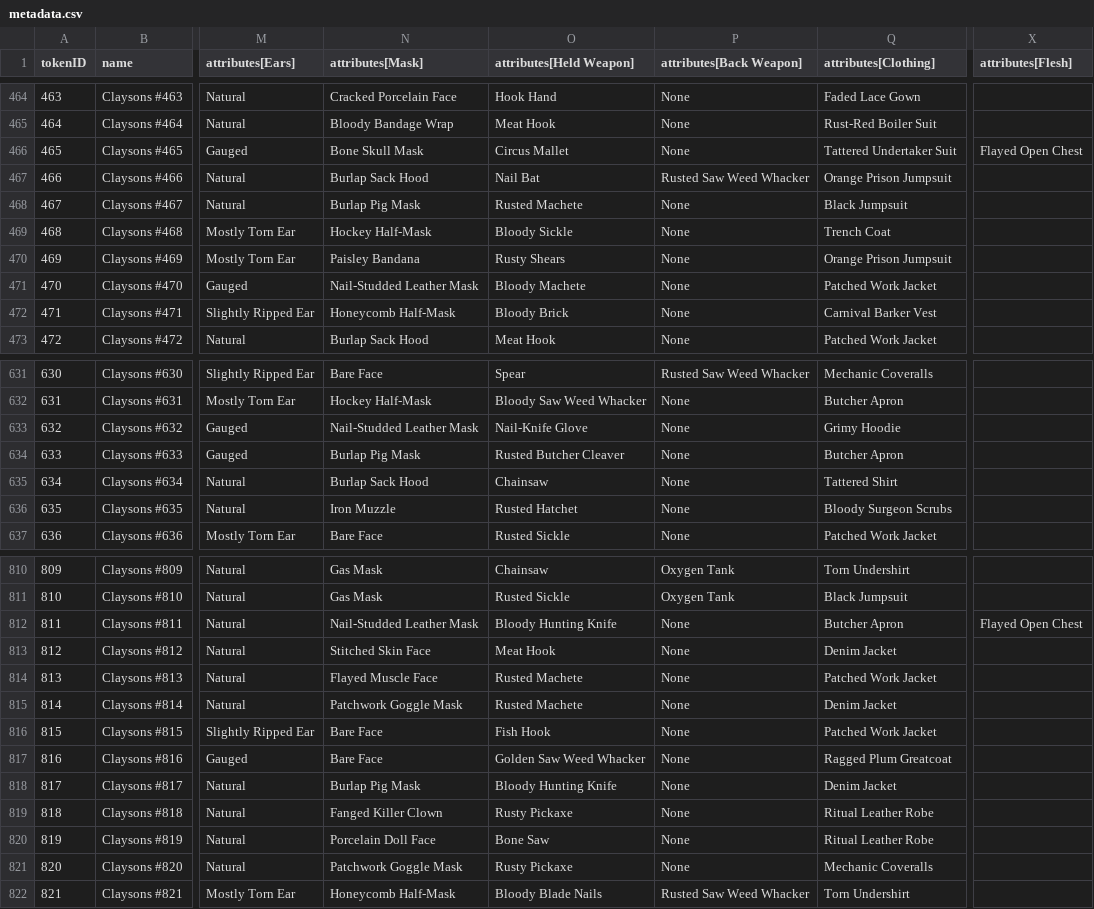
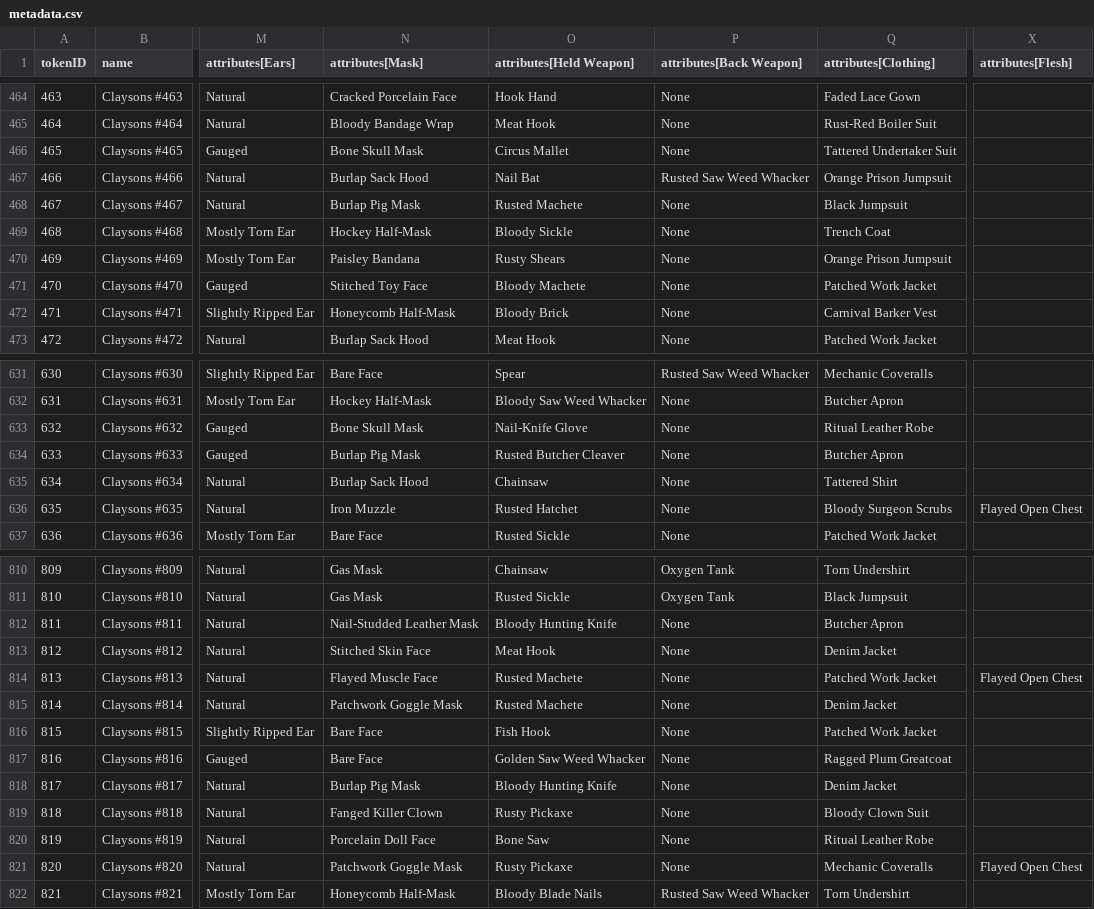
Before and after one commit to georgexmeta/SBN13thNFT, a CSV file: output/opensea/metadata.csv, drawn as a sheet; only a part is shown, gaps mark what is left out; the diff covers the shown part only; the diff names each change by its address in the sheet, - before the commit and + after, or states it on an @@ line.

```diff
--- a/output/opensea/metadata.csv
+++ b/output/opensea/metadata.csv
-X466 (attributes[Flesh]): Flayed Open Chest
+X466 (attributes[Flesh]): (empty)
-N471 (attributes[Mask]): Nail-Studded Leather Mask
+N471 (attributes[Mask]): Stitched Toy Face
-N633 (attributes[Mask]): Nail-Studded Leather Mask
+N633 (attributes[Mask]): Bone Skull Mask
-Q633 (attributes[Clothing]): Grimy Hoodie
+Q633 (attributes[Clothing]): Ritual Leather Robe
-X636 (attributes[Flesh]): (empty)
+X636 (attributes[Flesh]): Flayed Open Chest
-X812 (attributes[Flesh]): Flayed Open Chest
+X812 (attributes[Flesh]): (empty)
-X814 (attributes[Flesh]): (empty)
+X814 (attributes[Flesh]): Flayed Open Chest
-Q819 (attributes[Clothing]): Ritual Leather Robe
+Q819 (attributes[Clothing]): Bloody Clown Suit
-X821 (attributes[Flesh]): (empty)
+X821 (attributes[Flesh]): Flayed Open Chest
```
Also changed, not shown: 27 edited cells elsewhere in this file, 38 other files.
